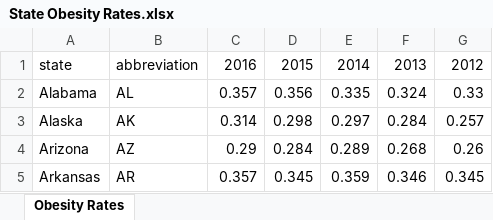
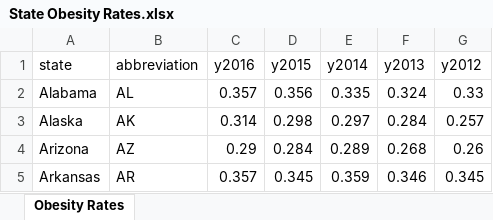
Before and after one commit to akshathjain/FitnessForAll, an Excel workbook: assets/State Obesity Rates.xlsx, sheet Obesity Rates, drawn as a sheet; only a part is shown; values as stored, in another font and other column widths than the file's, no borders; the diff names each change by its address in the sheet, - before the commit and + after, or states it on an @@ line.

```diff
--- a/assets/State Obesity Rates.xlsx (sheet Obesity Rates)
+++ b/assets/State Obesity Rates.xlsx (sheet Obesity Rates)
-C1: 2016
+C1: y2016
-D1: 2015
+D1: y2015
-E1: 2014
+E1: y2014
-F1: 2013
+F1: y2013
-G1: 2012
+G1: y2012
```
Also changed, not shown: 4 other files.
